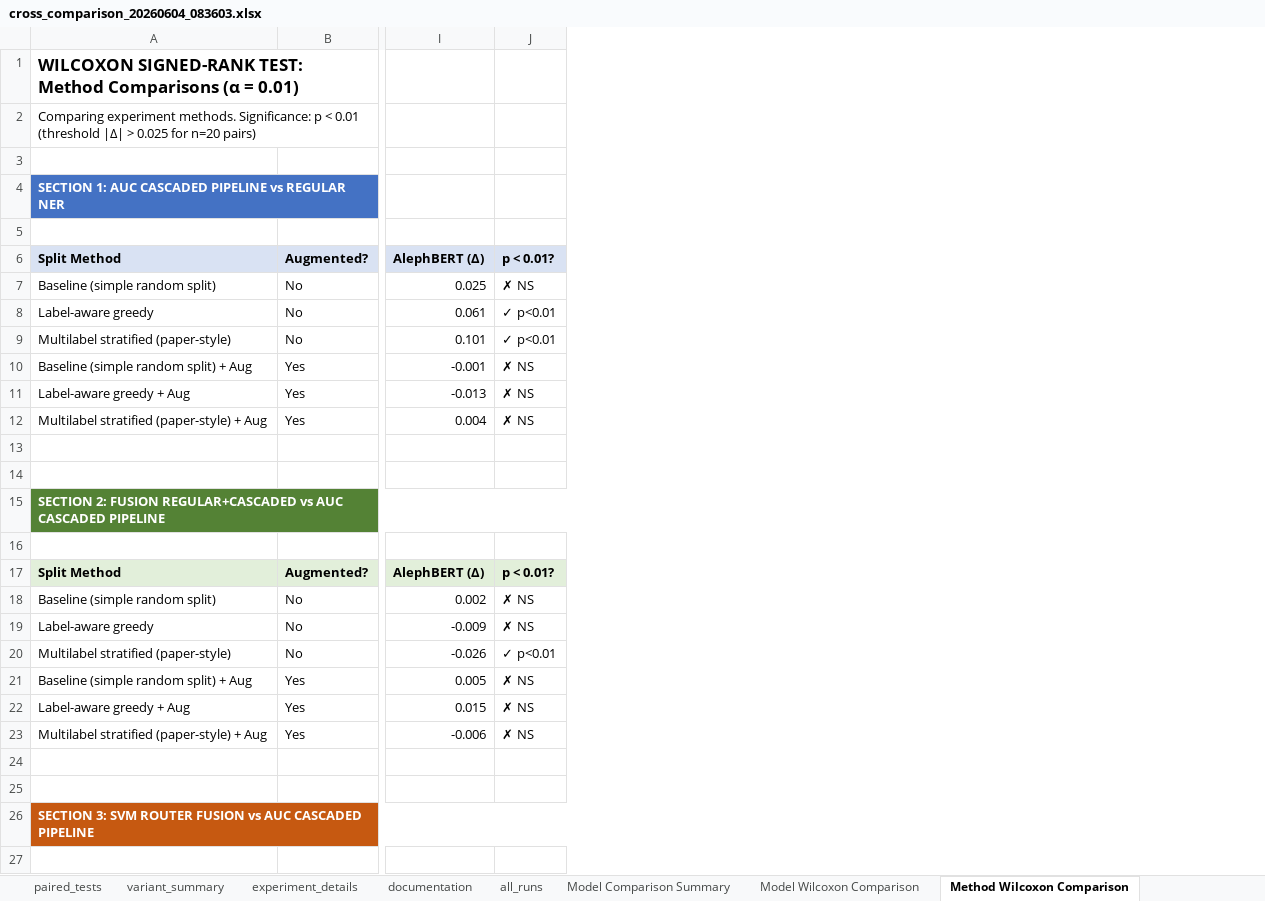
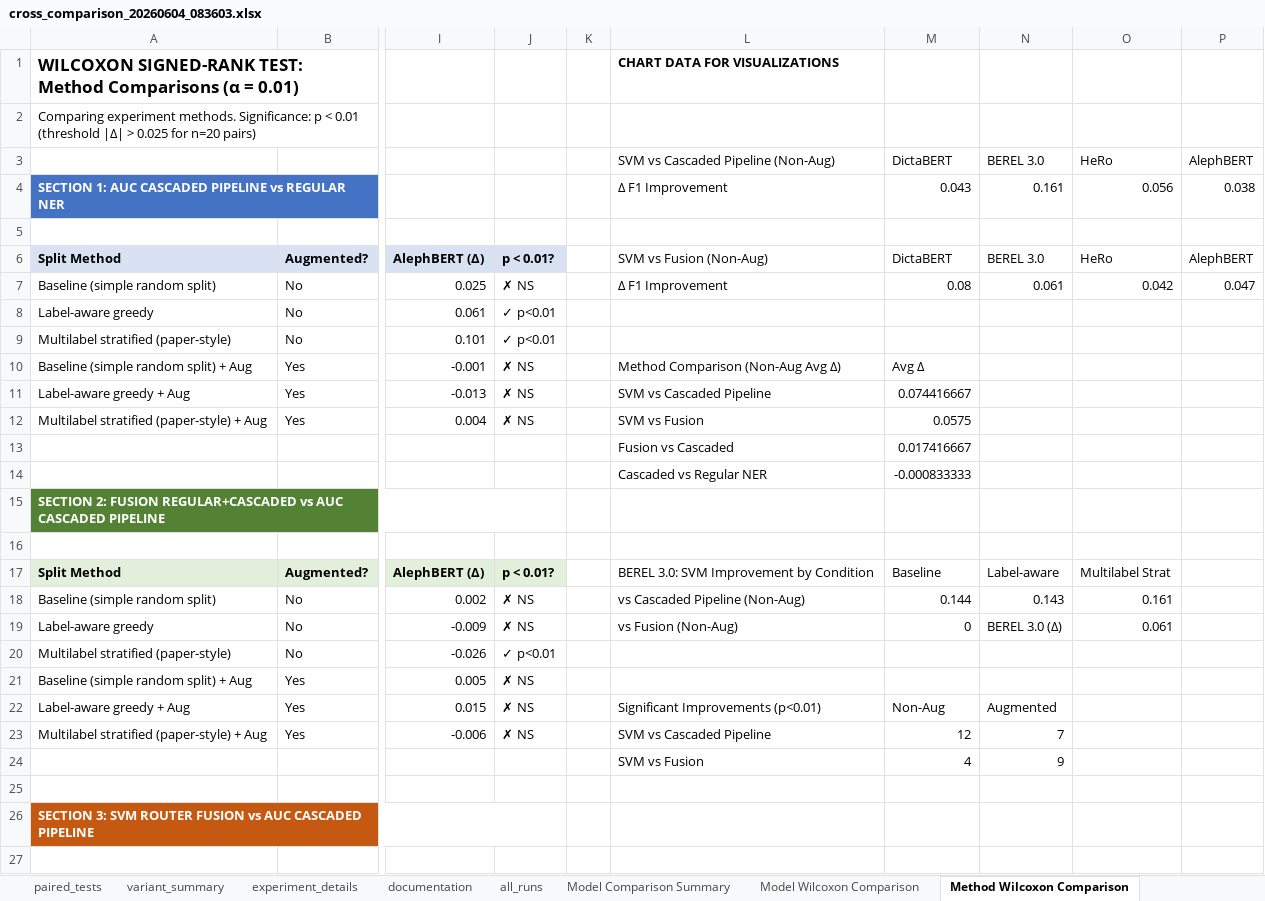
Before and after one commit to menachemsperka/thesis, an Excel workbook: outputs/00 final_results/cross_comparison_20260604_083603.xlsx, sheet Method Wilcoxon Comparison, drawn as a sheet; only a part is shown, gaps mark what is left out; values as stored, in another font and other column widths than the file's, no borders; charts and pictures and conditional formats not drawn; rows hold the shown columns only; the diff names each change by its address in the sheet, - before the commit and + after, or states it on an @@ line.

```diff
--- a/outputs/00 final_results/cross_comparison_20260604_083603.xlsx (sheet Method Wilcoxon Comparison)
+++ b/outputs/00 final_results/cross_comparison_20260604_083603.xlsx (sheet Method Wilcoxon Comparison)
+column K, empty
+column L, rows 1-24: CHART DATA FOR VISUALIZATIONS |  | SVM vs Cascaded Pipeline (Non-Aug) | Δ F1 Improvement |  | SVM vs Fusion (Non-Aug) | Δ F1 Improvement |  |  | Method Comparison (Non-Aug Avg Δ) | SVM vs Cascaded Pipeline | SVM vs Fusion | Fusion vs Cascaded | Cascaded vs Regular NER |  |  | BEREL 3.0: SVM Improvement by Condition | vs Cascaded Pipeline (Non-Aug) | vs Fusion (Non-Aug) |  |  | Significant Improvements (p<0.01) | SVM vs Cascaded Pipeline | SVM vs Fusion
+column M, rows 3-24: DictaBERT | 0.043 |  | DictaBERT | 0.08 |  |  | Avg Δ | 0.074416667 | 0.0575 | 0.017416667 | -0.000833333 |  |  | Baseline | 0.144 | 0 |  |  | Non-Aug | 12 | 4
+column N, rows 3-24: BEREL 3.0 | 0.161 |  | BEREL 3.0 | 0.061 |  |  |  |  |  |  |  |  |  | Label-aware | 0.143 | BEREL 3.0 (Δ) |  |  | Augmented | 7 | 9
+column O, rows 3-19: HeRo | 0.056 |  | HeRo | 0.042 |  |  |  |  |  |  |  |  |  | Multilabel Strat | 0.161 | 0.061
+column P, rows 3-7: AlephBERT | 0.038 |  | AlephBERT | 0.047
-row 3: (empty)
+row 3:  |  |  |  |  | SVM vs Cascaded Pipeline (Non-Aug) | DictaBERT | BEREL 3.0 | HeRo | AlephBERT
-row 13: (empty)
+row 13:  |  |  |  |  | Fusion vs Cascaded | 0.017416667
-row 14: (empty)
+row 14:  |  |  |  |  | Cascaded vs Regular NER | -0.000833333
-row 24: (empty)
+row 24:  |  |  |  |  | SVM vs Fusion | 4 | 9
```
Also changed, not shown: sheet all_runs, sheet Model Comparison Summary, other sheet tabs, charts or pictures, 30 other files.
